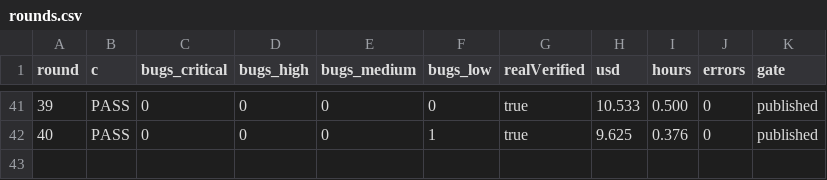
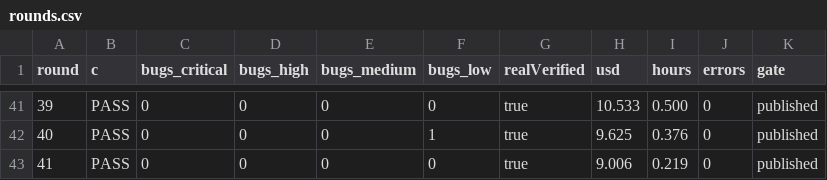
Before and after one commit to shavidze/czaba-studio-loop, a CSV file: tag-manager/loop/metrics/rounds.csv, drawn as a sheet; only a part is shown, gaps mark what is left out.

```diff
--- a/tag-manager/loop/metrics/rounds.csv
+++ b/tag-manager/loop/metrics/rounds.csv
@@ -42 +42,2 @@ round,c,bugs_critical,bugs_high,bugs_medium,bugs_low,realVerified,usd,hours,erro
 40,PASS,0,0,0,1,true,9.625,0.376,0,published
+41,PASS,0,0,0,0,true,9.006,0.219,0,published
```
Also changed, not shown: 57 other files.
